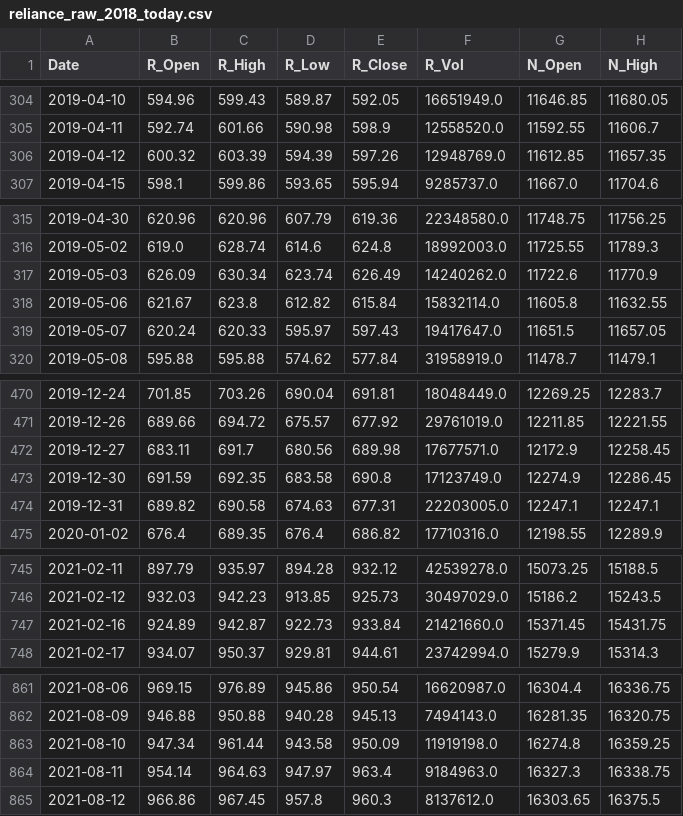
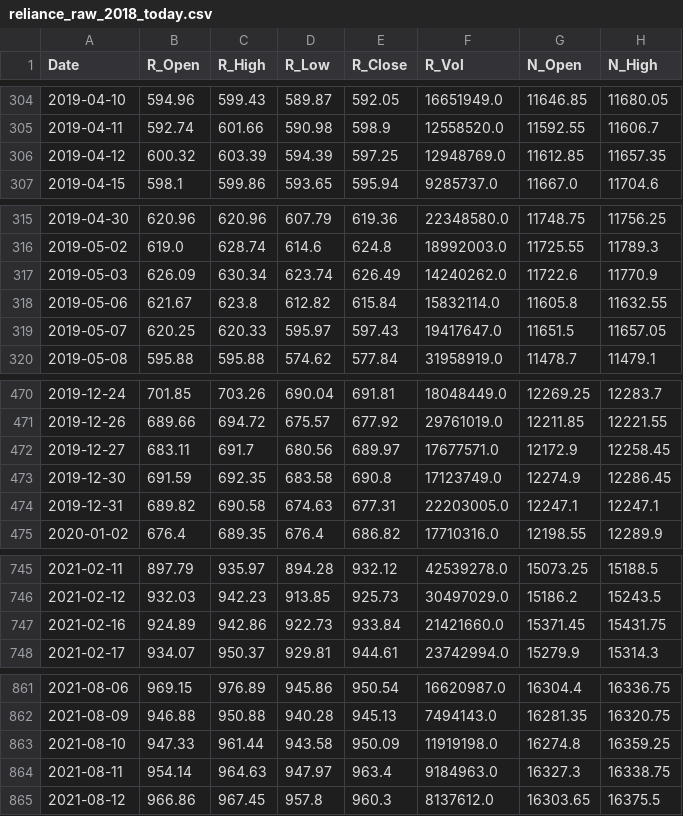
Before and after one commit to AJ-F98/Reliance-Stock-Predictor-v2, a CSV file: reliance_raw_2018_today.csv, drawn as a sheet; only a part is shown, gaps mark what is left out; the diff covers the shown part only; the diff names each change by its address in the sheet, - before the commit and + after, or states it on an @@ line.

```diff
--- a/reliance_raw_2018_today.csv
+++ b/reliance_raw_2018_today.csv
-E306 (R_Close): 597.26
+E306 (R_Close): 597.25
-B319 (R_Open): 620.24
+B319 (R_Open): 620.25
-E472 (R_Close): 689.98
+E472 (R_Close): 689.97
-C747 (R_High): 942.87
+C747 (R_High): 942.86
-B863 (R_Open): 947.34
+B863 (R_Open): 947.33
```
Also changed, not shown: 1 added row and 11 edited cells elsewhere in this file, 4 other files.
